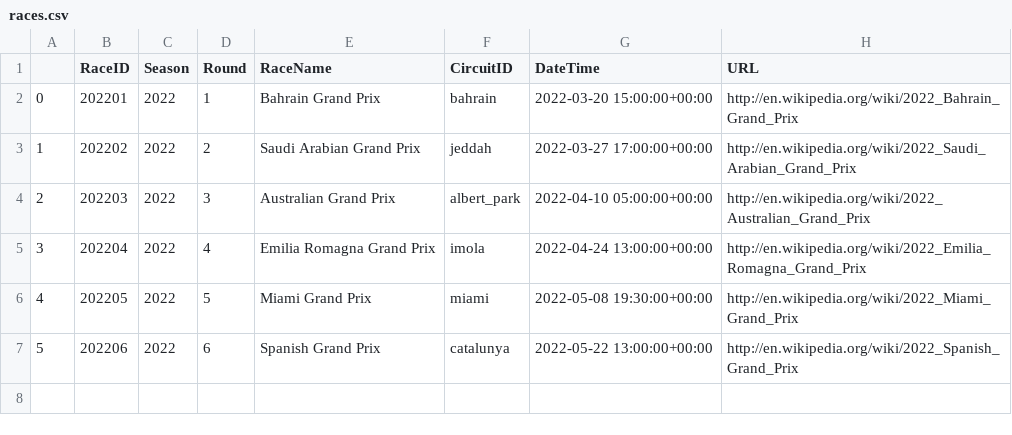
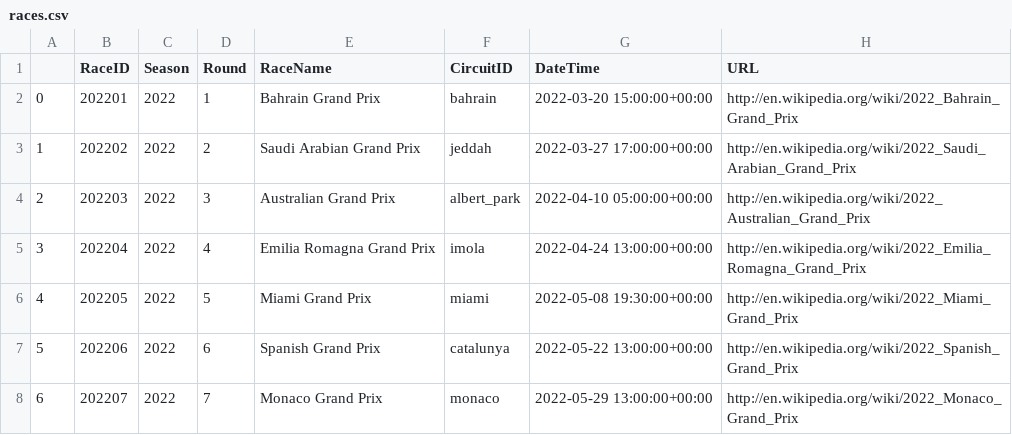
Before and after one commit to cwf231/2022-goodnight-f1antasy, a CSV file: data/races.csv, drawn as a sheet; the diff names each change by its address in the sheet, - before the commit and + after, or states it on an @@ line.

```diff
--- a/data/races.csv
+++ b/data/races.csv
+row 8: 6 | 202207 | 2022 | 7 | Monaco Grand Prix | monaco | 2022-05-29 13:00:00+00:00 | http://en.wikipedia.org/wiki/2022_Monaco_Grand_Prix
```
Also changed, not shown: data/circuits.csv, data/results.csv, 1 other file.
